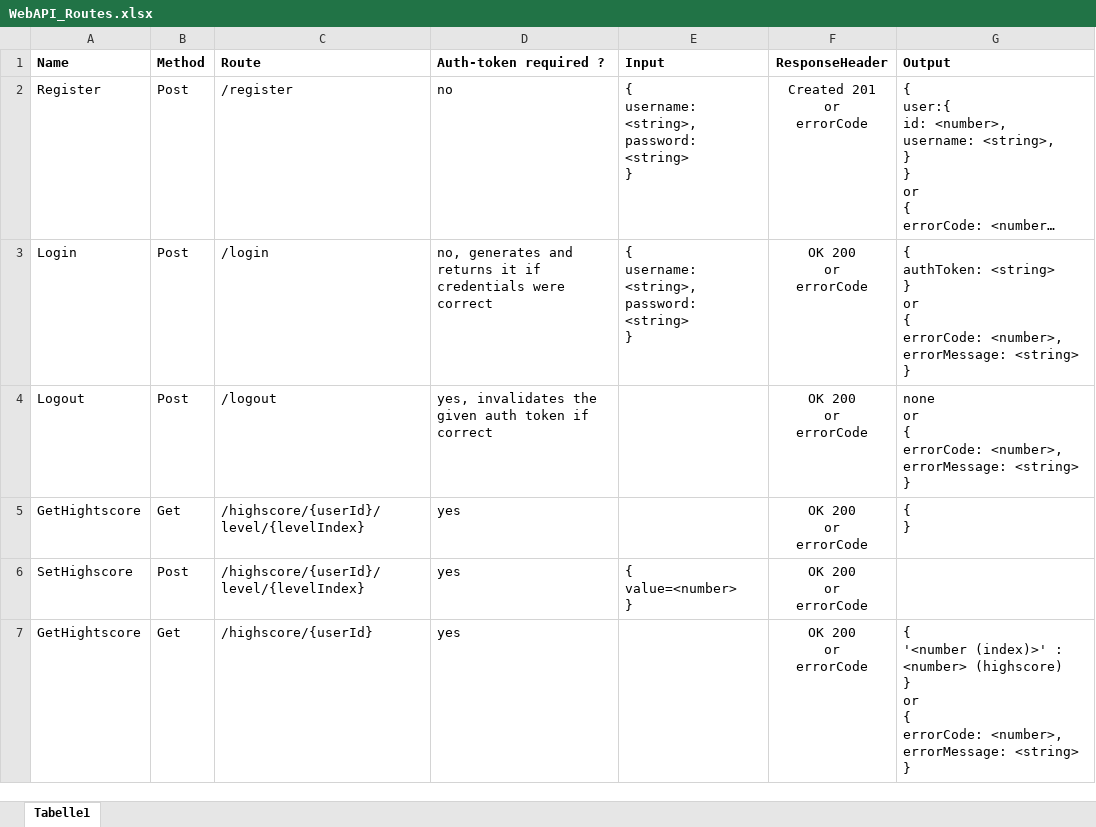
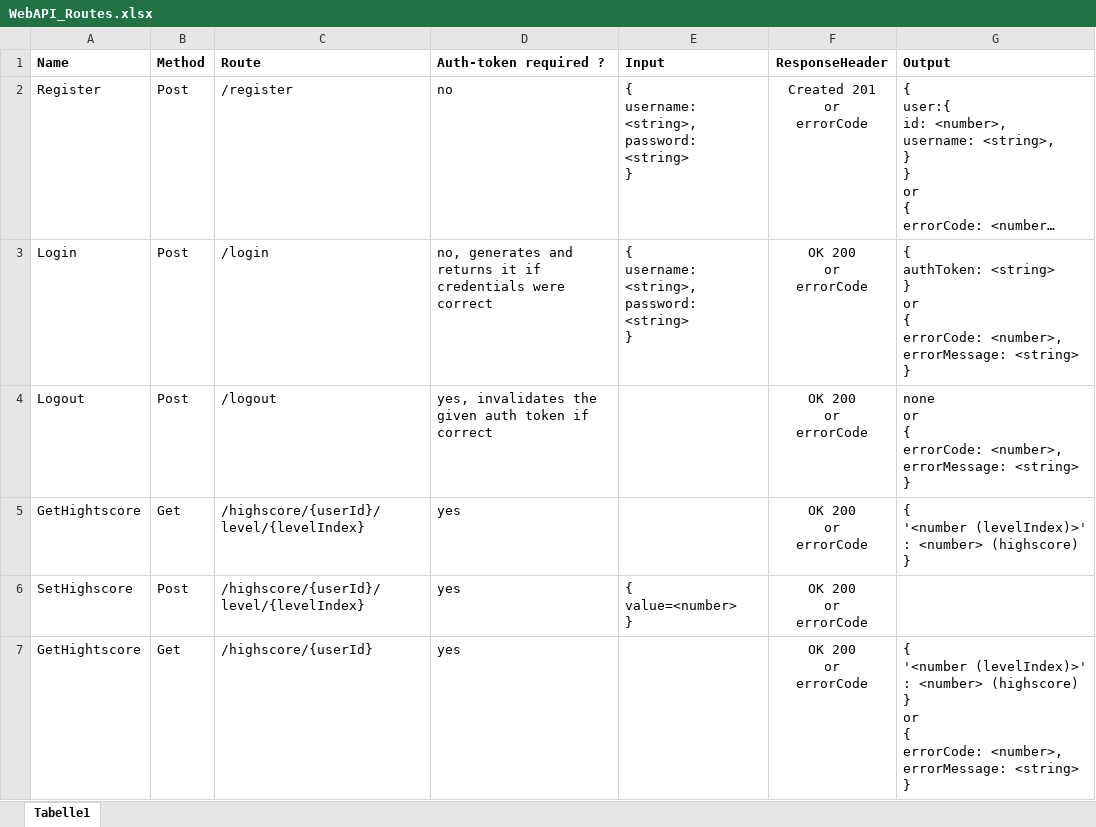
Before and after one commit to Pilopa/Mobile_Applications_Project, an Excel workbook: Documents/Design/WebAPI_Routes.xlsx, sheet Tabelle1, drawn as a sheet; long unchanged cells end in …; values as stored, in another font and other column widths than the file's, no borders; ↵ is a line break in a cell; the diff names each change by its address in the sheet, - before the commit and + after, or states it on an @@ line.

```diff
--- a/Documents/Design/WebAPI_Routes.xlsx (sheet Tabelle1)
+++ b/Documents/Design/WebAPI_Routes.xlsx (sheet Tabelle1)
-G5 (Output): { ↵ }
+G5 (Output): { ↵ '<number (levelIndex)>' : <number> (highscore) ↵ }
-G7 (Output): { ↵ '<number (index)>' : <number>…
+G7 (Output): { ↵ '<number (levelIndex)>' : <number>…
```
Also changed, not shown: 8 other files.
